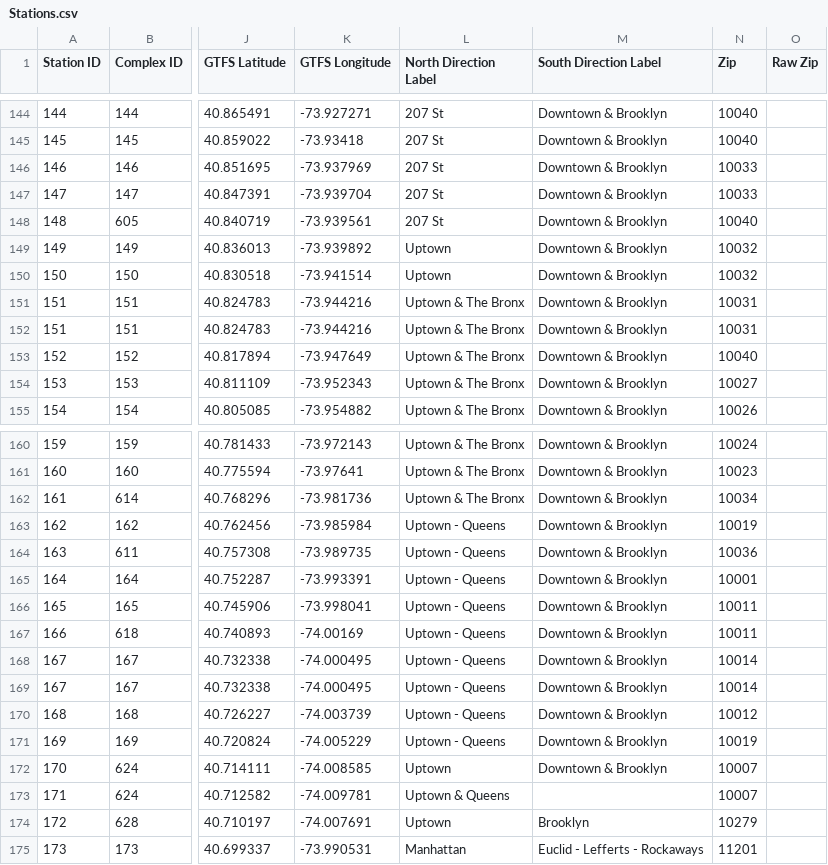
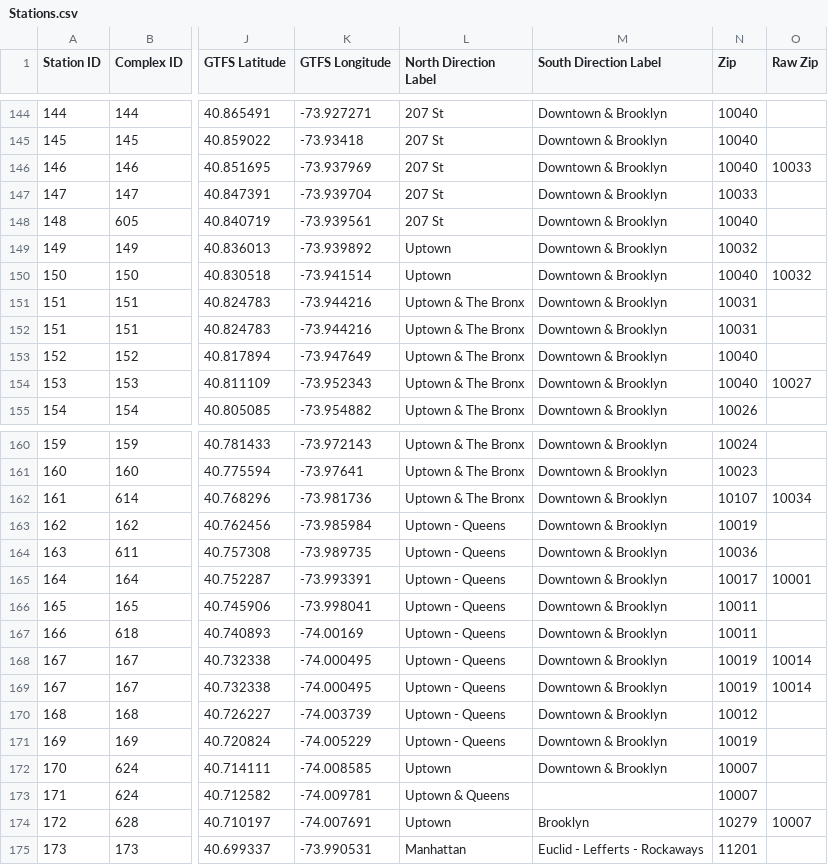
Before and after one commit to cheung-ho-lum/NS_Epidemics_ABM_Approach, a CSV file: Repository/Data/NYC/Subway/Stations.csv, drawn as a sheet; only a part is shown, gaps mark what is left out; the diff covers the shown part only; the diff names each change by its address in the sheet, - before the commit and + after, or states it on an @@ line.

```diff
--- a/Repository/Data/NYC/Subway/Stations.csv
+++ b/Repository/Data/NYC/Subway/Stations.csv
-N146 (Zip): 10033
+N146 (Zip): 10040
-O146 (Raw Zip): (empty)
+O146 (Raw Zip): 10033
-N150 (Zip): 10032
+N150 (Zip): 10040
-O150 (Raw Zip): (empty)
+O150 (Raw Zip): 10032
-N154 (Zip): 10027
+N154 (Zip): 10040
-O154 (Raw Zip): (empty)
+O154 (Raw Zip): 10027
-N162 (Zip): 10034
+N162 (Zip): 10107
-O162 (Raw Zip): (empty)
+O162 (Raw Zip): 10034
-N165 (Zip): 10001
+N165 (Zip): 10017
-O165 (Raw Zip): (empty)
+O165 (Raw Zip): 10001
-N168:N169 (Zip): 10014
+N168:N169 (Zip): 10019
-O168:O169 (Raw Zip): (empty)
+O168:O169 (Raw Zip): 10014
-O174 (Raw Zip): (empty)
+O174 (Raw Zip): 10007
```
Also changed, not shown: 34 edited cells elsewhere in this file, Repository/Data/NYC/Subway/Fixed_Routings.csv, Repository/Data/NYC/Subway/Our_Routing_By_Id.csv, 16 other files.
